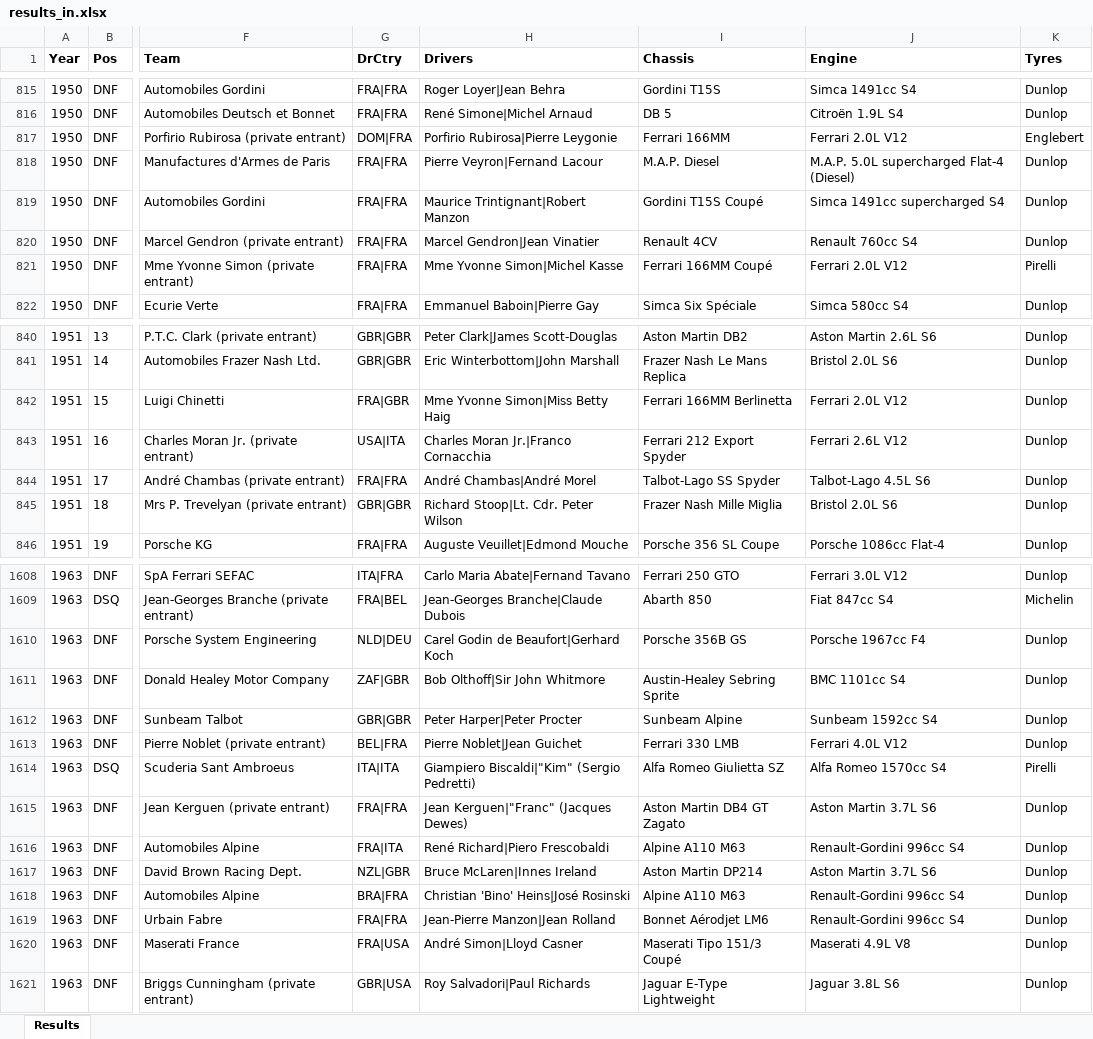
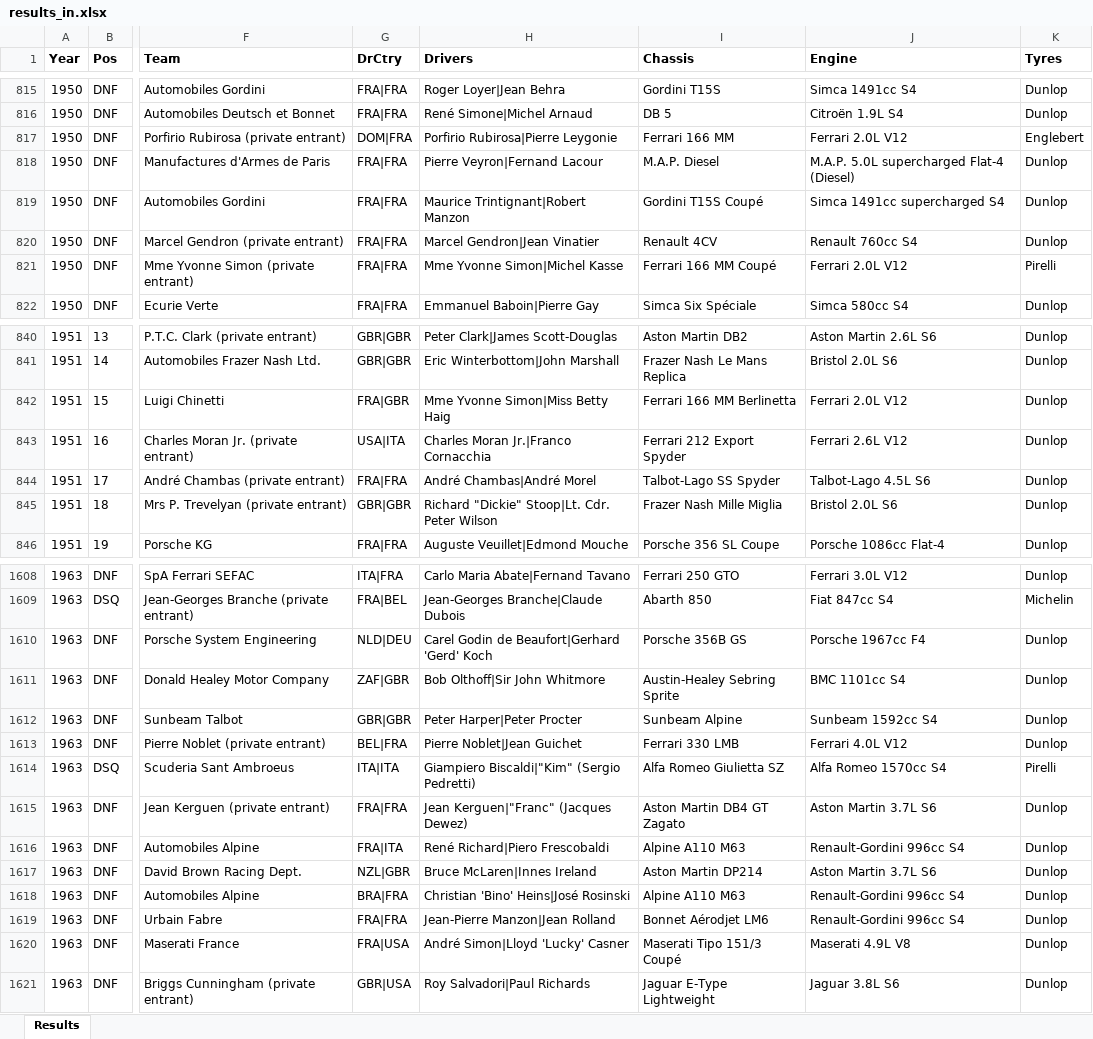
Before and after one commit to gdsotirov/lemans24, an Excel workbook: db/data/results_in.xlsx, sheet Results, drawn as a sheet; only a part is shown, gaps mark what is left out; values as stored, in another font and other column widths than the file's, no borders; conditional formats not drawn; the diff covers the shown part only; the diff names each change by its address in the sheet, - before the commit and + after, or states it on an @@ line.

Commit message:
Align nicknames and process nicknames in results

```diff
--- a/db/data/results_in.xlsx (sheet Results)
+++ b/db/data/results_in.xlsx (sheet Results)
-I817 (Chassis): Ferrari 166MM
+I817 (Chassis): Ferrari 166 MM
-I821 (Chassis): Ferrari 166MM Coupé
+I821 (Chassis): Ferrari 166 MM Coupé
-I842 (Chassis): Ferrari 166MM Berlinetta
+I842 (Chassis): Ferrari 166 MM Berlinetta
-H845 (Drivers): Richard Stoop|Lt. Cdr. Peter Wilson
+H845 (Drivers): Richard "Dickie" Stoop|Lt. Cdr. Peter Wilson
-H1610 (Drivers): Carel Godin de Beaufort|Gerhard Koch
+H1610 (Drivers): Carel Godin de Beaufort|Gerhard 'Gerd' Koch
-H1615 (Drivers): Jean Kerguen|"Franc" (Jacques Dewes)
+H1615 (Drivers): Jean Kerguen|"Franc" (Jacques Dewez)
-H1620 (Drivers): André Simon|Lloyd Casner
+H1620 (Drivers): André Simon|Lloyd 'Lucky' Casner
```
Also changed, not shown: 103 edited cells elsewhere in this sheet, 3 other files.
